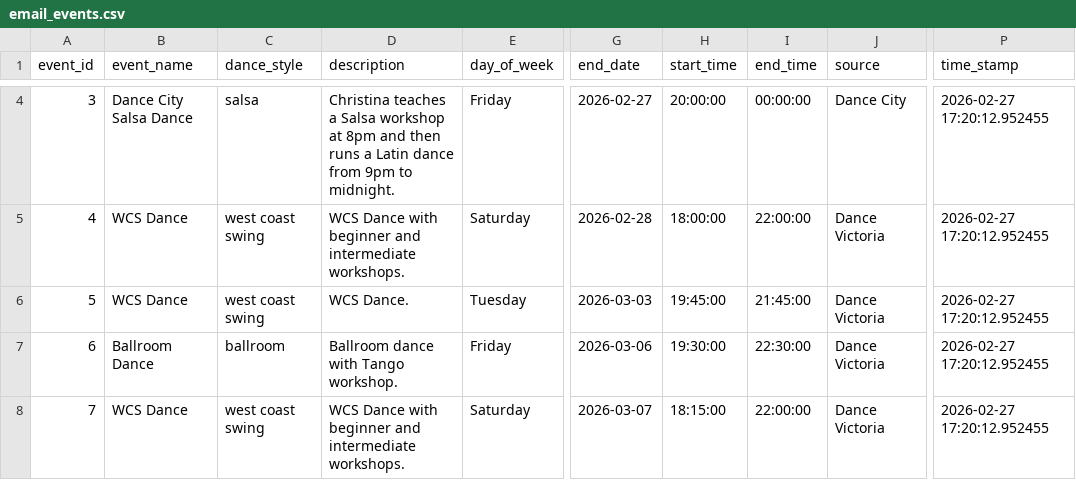
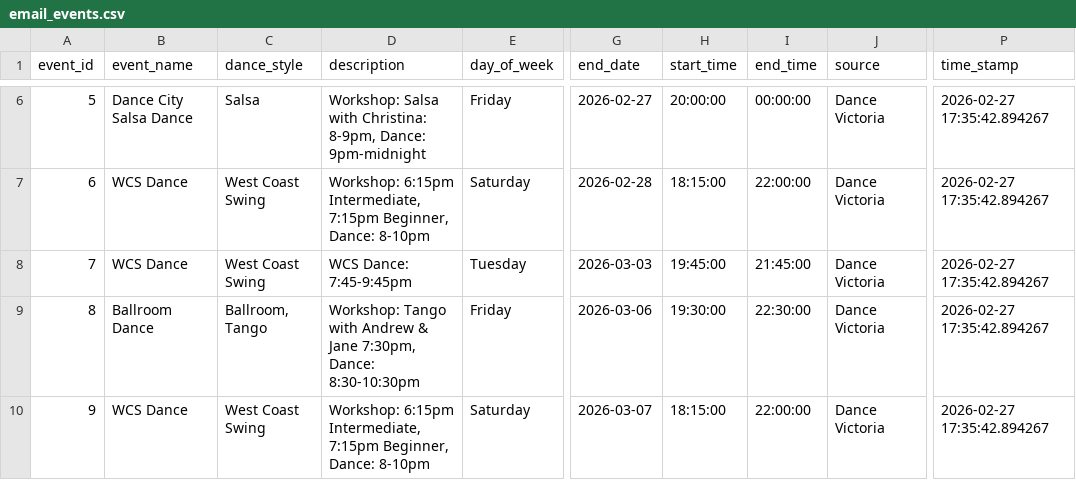
Before and after one commit to LindsayMoir/social_dance_app, a CSV file: data/other/email_events.csv, drawn as a sheet; only a part is shown, gaps mark what is left out; addresses are those after the commit; the diff covers the shown part only; the diff names each change by its address in the sheet, - before the commit and + after, or states it on an @@ line.

```diff
--- a/data/other/email_events.csv
+++ b/data/other/email_events.csv
@@ column A (event_id) renumbered from row 4 down @@
-C6 (dance_style): salsa
+C6 (dance_style): Salsa
-D6 (description): Christina teaches a Salsa workshop at 8pm and then runs a Latin dance from 9pm to midnight.
+D6 (description): Workshop: Salsa with Christina: 8-9pm, Dance: 9pm-midnight
-J6 (source): Dance City
+J6 (source): Dance Victoria
-P6:P10 (time_stamp): 2026-02-27 17:20:12.952455
+P6:P10 (time_stamp): 2026-02-27 17:35:42.894267
-C7:C8 (dance_style): west coast swing
+C7:C8 (dance_style): West Coast Swing
-D7 (description): WCS Dance with beginner and intermediate workshops.
+D7 (description): Workshop: 6:15pm Intermediate, 7:15pm Beginner, Dance: 8-10pm
-H7 (start_time): 18:00:00
+H7 (start_time): 18:15:00
-D8 (description): WCS Dance.
+D8 (description): WCS Dance: 7:45-9:45pm
-C9 (dance_style): ballroom
+C9 (dance_style): Ballroom, Tango
-D9 (description): Ballroom dance with Tango workshop.
+D9 (description): Workshop: Tango with Andrew & Jane 7:30pm, Dance: 8:30-10:30pm
-C10 (dance_style): west coast swing
+C10 (dance_style): West Coast Swing
-D10 (description): WCS Dance with beginner and intermediate workshops.
+D10 (description): Workshop: 6:15pm Intermediate, 7:15pm Beginner, Dance: 8-10pm
```
Also changed, not shown: 3 added rows, 1 removed row and 4 edited cells elsewhere in this file, data/urls/gs_urls.csv, 6 other files.
